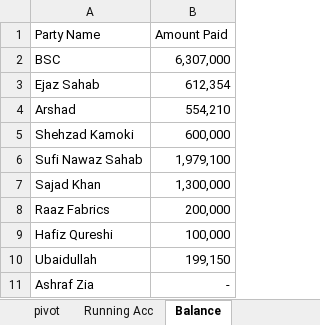
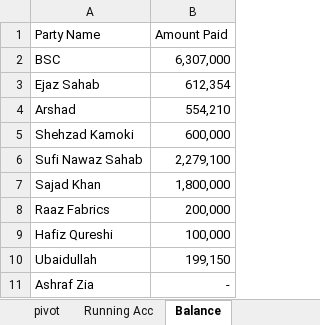
Before and after one commit to omerrazzaq4/Alhamd_dyeing, an Excel workbook: Factory_Khata_August.xlsx, sheet Balance, drawn as a sheet; values as stored, in another font and other column widths than the file's, no borders; table styles not drawn; the diff names each change by its address in the sheet, - before the commit and + after, or states it on an @@ line.

```diff
--- a/Factory_Khata_August.xlsx (sheet Balance)
+++ b/Factory_Khata_August.xlsx (sheet Balance)
-B6 (Amount Paid): 1,979,100
+B6 (Amount Paid): 2,279,100
-B7 (Amount Paid): 1,300,000
+B7 (Amount Paid): 1,800,000
```
Also changed, not shown: sheet Cashbook, sheet ledger, sheet pivot, sheet Wood, sheet Billing, sheet Profit, 3 more sheets, formulas that keep their value, charts or pictures.
